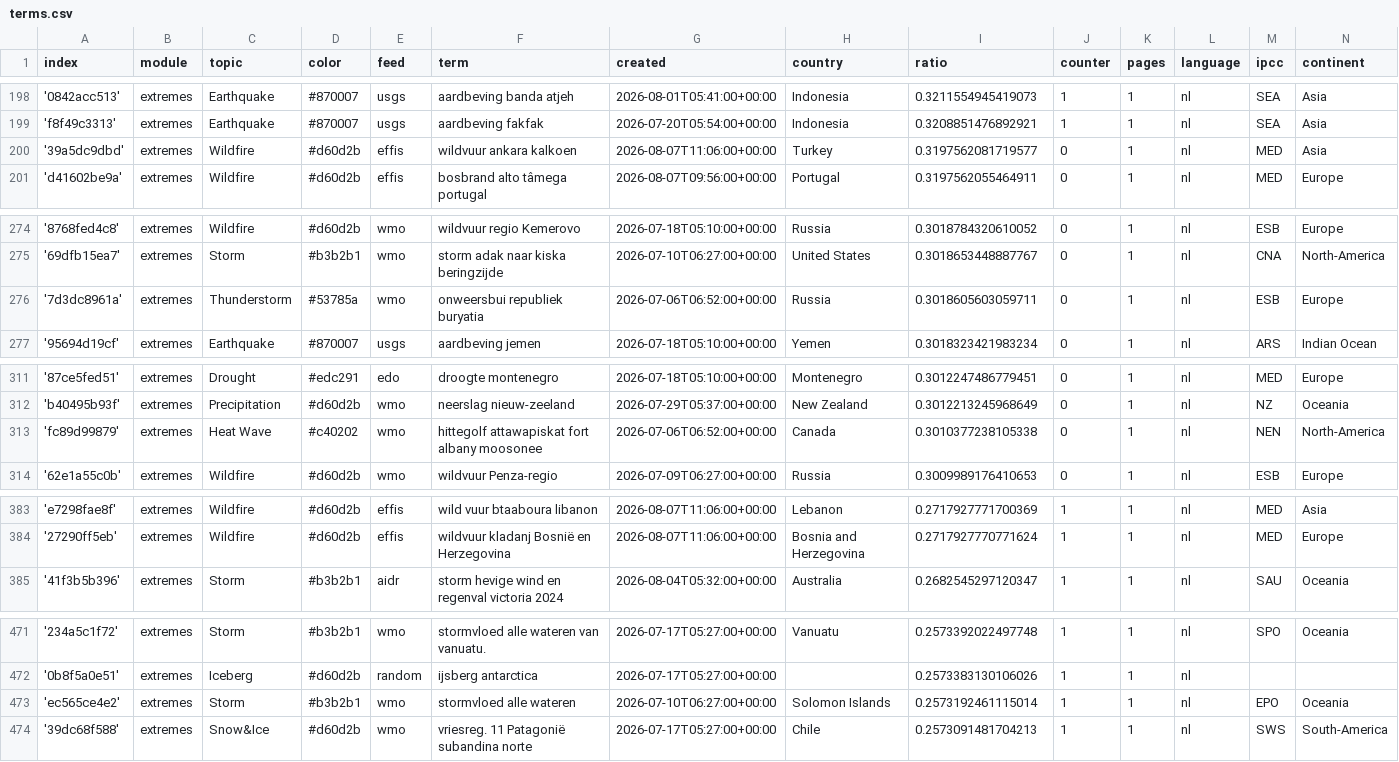
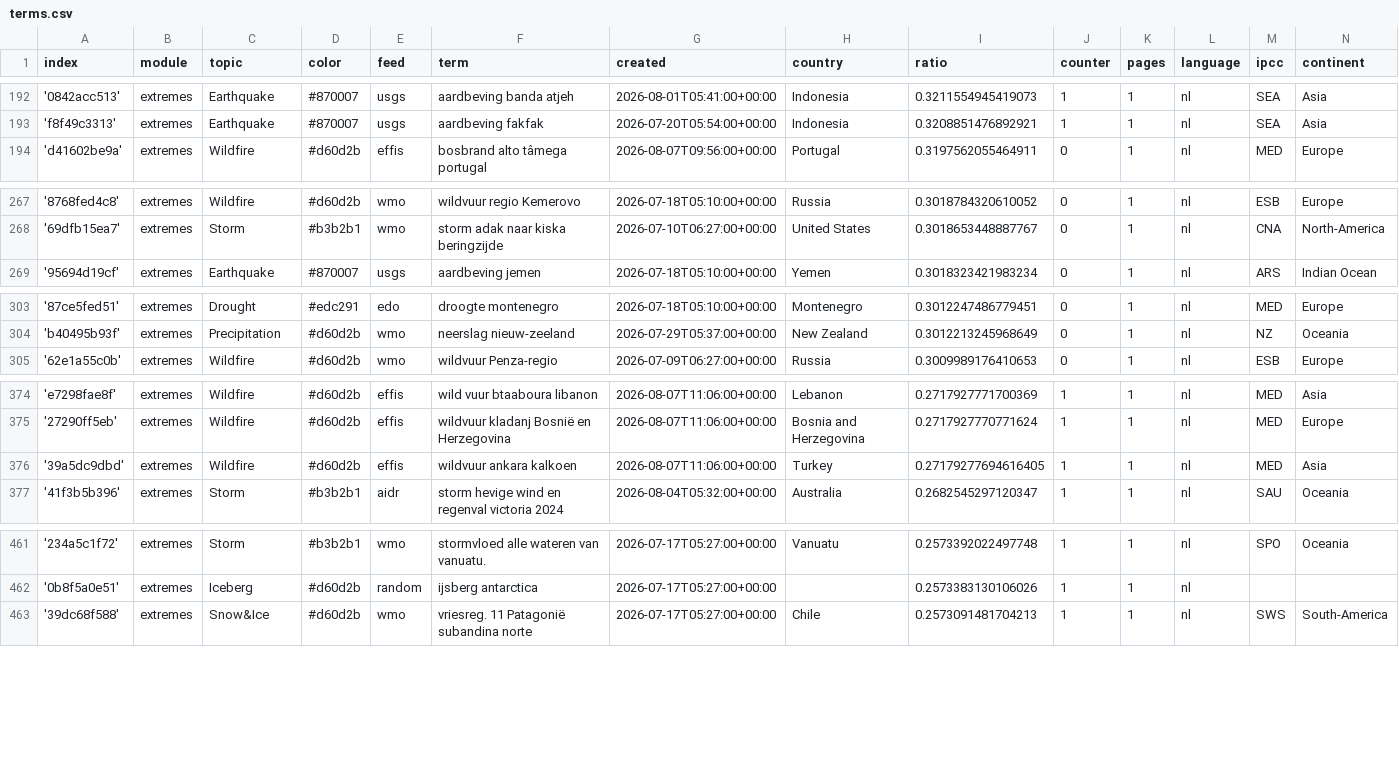
Before and after one commit to MarcoL95-News25/netherlandExtremes, a CSV file: terms.csv, drawn as a sheet; only a part is shown, gaps mark what is left out; removed rows and columns are numbered as before the commit, all else as after; the diff covers the shown part only; the diff names each change by its address in the sheet, - before the commit and + after, or states it on an @@ line.

```diff
--- a/terms.csv
+++ b/terms.csv
-row 200: '39a5dc9dbd' | extremes | Wildfire | #d60d2b | effis | wildvuur ankara kalkoen | 2026-08-07T11:06:00+00:00 | Turkey | 0.3197562081719577 | 0 | 1 | nl | MED | Asia
-row 276: '7d3dc8961a' | extremes | Thunderstorm | #53785a | wmo | onweersbui republiek buryatia | 2026-07-06T06:52:00+00:00 | Russia | 0.3018605603059711 | 0 | 1 | nl | ESB | Europe
-row 313: 'fc89d99879' | extremes | Heat Wave | #c40202 | wmo | hittegolf attawapiskat fort albany moosonee | 2026-07-06T06:52:00+00:00 | Canada | 0.3010377238105338 | 0 | 1 | nl | NEN | North-America
+row 376: '39a5dc9dbd' | extremes | Wildfire | #d60d2b | effis | wildvuur ankara kalkoen | 2026-08-07T11:06:00+00:00 | Turkey | 0.27179277694616405 | 1 | 1 | nl | MED | Asia
-row 473: 'ec565ce4e2' | extremes | Storm | #b3b2b1 | wmo | stormvloed alle wateren | 2026-07-10T06:27:00+00:00 | Solomon Islands | 0.2573192461115014 | 1 | 1 | nl | EPO | Oceania
```
Also changed, not shown: 8 removed rows and 5 edited cells elsewhere in this file.
